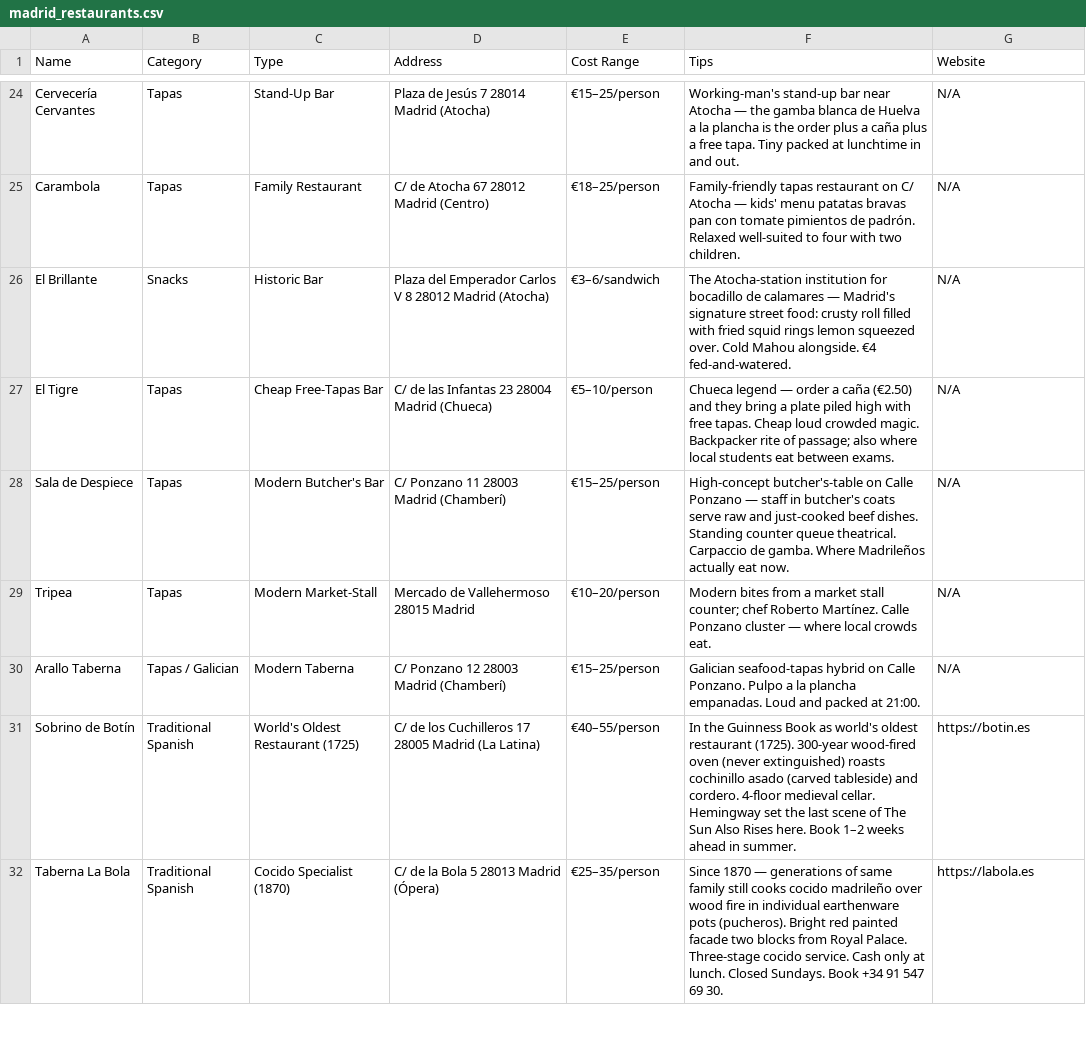
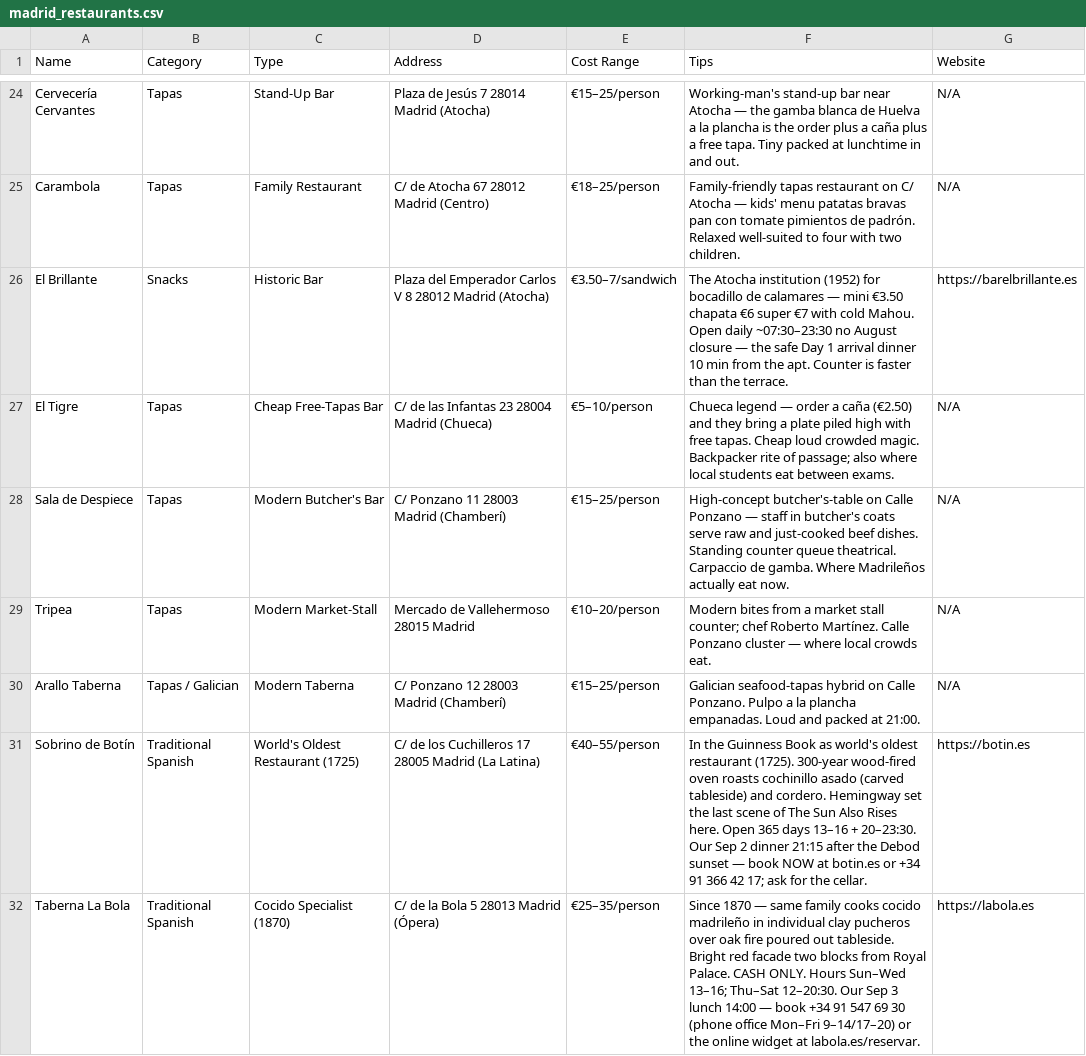
Before and after one commit to syavaYki/euro-trip-2026, a CSV file: docs/goog-map-data/madrid_restaurants.csv, drawn as a sheet; only a part is shown, gaps mark what is left out; the diff covers the shown part only.

```diff
--- a/docs/goog-map-data/madrid_restaurants.csv
+++ b/docs/goog-map-data/madrid_restaurants.csv
@@ -25,3 +25,3 @@ Name,Category,Type,Address,Cost Range,Tips,Website
 "Carambola","Tapas","Family Restaurant","C/ de Atocha 67 28012 Madrid (Centro)","€18–25/person","Family-friendly tapas restaurant on C/ Atocha — kids' menu patatas bravas pan con tomate pimientos de padrón. Relaxed well-suited to four with two children.","N/A"
-"El Brillante","Snacks","Historic Bar","Plaza del Emperador Carlos V 8 28012 Madrid (Atocha)","€3–6/sandwich","The Atocha-station institution for bocadillo de calamares — Madrid's signature street food: crusty roll filled with fried squid rings lemon squeezed over. Cold Mahou alongside. €4 fed-and-watered.","N/A"
+"El Brillante","Snacks","Historic Bar","Plaza del Emperador Carlos V 8 28012 Madrid (Atocha)","€3.50–7/sandwich","The Atocha institution (1952) for bocadillo de calamares — mini €3.50 chapata €6 super €7 with cold Mahou. Open daily ~07:30–23:30 no August closure — the safe Day 1 arrival dinner 10 min from the apt. Counter is faster than the terrace.","https://barelbrillante.es"
 "El Tigre","Tapas","Cheap Free-Tapas Bar","C/ de las Infantas 23 28004 Madrid (Chueca)","€5–10/person","Chueca legend — order a caña (€2.50) and they bring a plate piled high with free tapas. Cheap loud crowded magic. Backpacker rite of passage; also where local students eat between exams.","N/A"
@@ -30,3 +30,3 @@ Name,Category,Type,Address,Cost Range,Tips,Website
 "Arallo Taberna","Tapas / Galician","Modern Taberna","C/ Ponzano 12 28003 Madrid (Chamberí)","€15–25/person","Galician seafood-tapas hybrid on Calle Ponzano. Pulpo a la plancha empanadas. Loud and packed at 21:00.","N/A"
-"Sobrino de Botín","Traditional Spanish","World's Oldest Restaurant (1725)","C/ de los Cuchilleros 17 28005 Madrid (La Latina)","€40–55/person","In the Guinness Book as world's oldest restaurant (1725). 300-year wood-fired oven (never extinguished) roasts cochinillo asado (carved tableside) and cordero. 4-floor medieval cellar. Hemingway set the last scene of The Sun Also Rises here. Book 1–2 weeks ahead in summer.","https://botin.es"
-"Taberna La Bola","Traditional Spanish","Cocido Specialist (1870)","C/ de la Bola 5 28013 Madrid (Ópera)","€25–35/person","Since 1870 — generations of same family still cooks cocido madrileño over wood fire in individual earthenware pots (pucheros). Bright red painted facade two blocks from Royal Palace. Three-stage cocido service. Cash only at lunch. Closed Sundays. Book +34 91 547 69 30.","https://labola.es"
+"Sobrino de Botín","Traditional Spanish","World's Oldest Restaurant (1725)","C/ de los Cuchilleros 17 28005 Madrid (La Latina)","€40–55/person","In the Guinness Book as world's oldest restaurant (1725). 300-year wood-fired oven roasts cochinillo asado (carved tableside) and cordero. Hemingway set the last scene of The Sun Also Rises here. Open 365 days 13–16 + 20–23:30. Our Sep 2 dinner 21:15 after the Debod sunset — book NOW at botin.es or +34 91 366 42 17; ask for the cellar.","https://botin.es"
+"Taberna La Bola","Traditional Spanish","Cocido Specialist (1870)","C/ de la Bola 5 28013 Madrid (Ópera)","€25–35/person","Since 1870 — same family cooks cocido madrileño in individual clay pucheros over oak fire poured out tableside. Bright red facade two blocks from Royal Palace. CASH ONLY. Hours Sun–Wed 13–16; Thu–Sat 12–20:30. Our Sep 3 lunch 14:00 — book +34 91 547 69 30 (phone office Mon–Fri 9–14/17–20) or the online widget at labola.es/reservar.","https://labola.es"
```
Also changed, not shown: 2 added rows and 8 edited cells elsewhere in this file, docs/goog-map-data/barcelona_restaurants.csv, docs/goog-map-data/barcelona_sights.csv, 8 other files.
